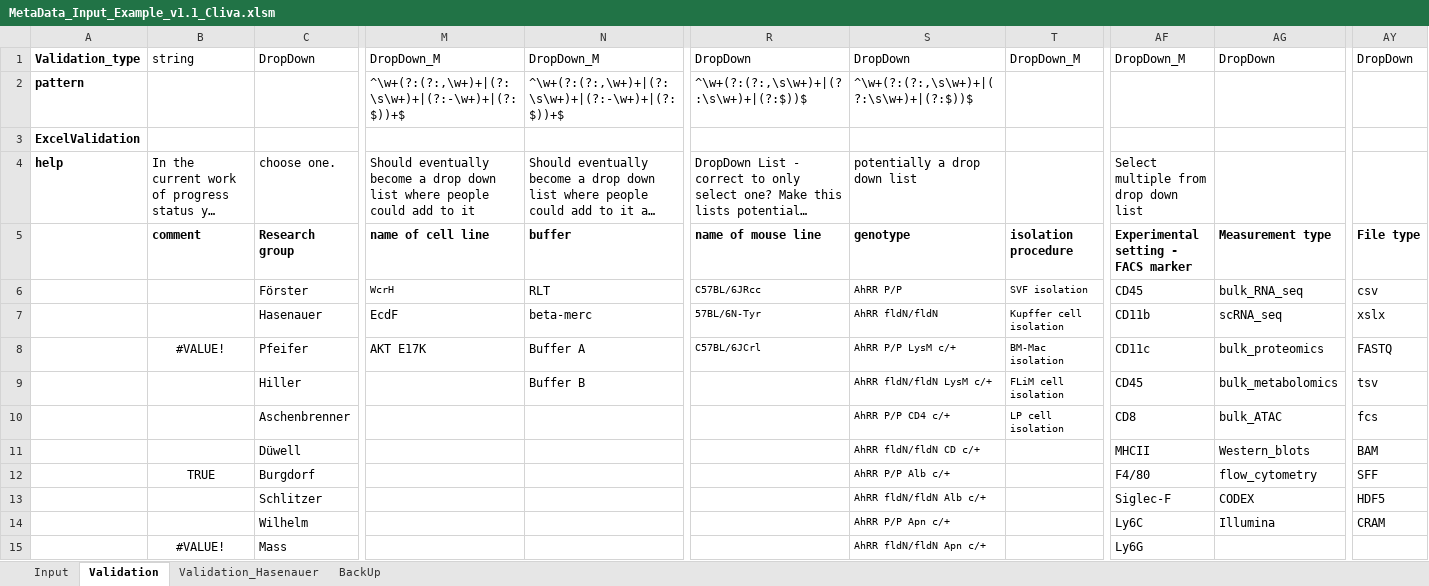
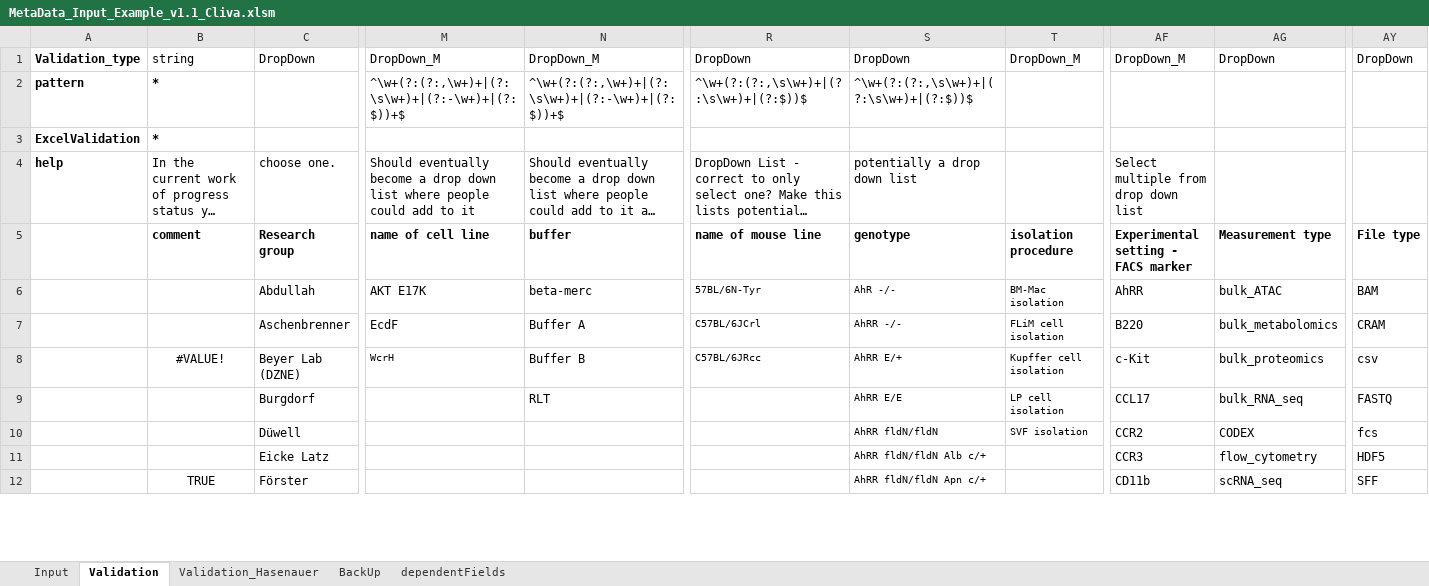
Before and after one commit to LeaSeep/MetaDataFormat, an Excel workbook: Input/ExcelBased/MetaData_Input_Example_v1.1_Cliva.xlsm, sheet Validation, drawn as a sheet; only a part is shown, gaps mark what is left out; long unchanged cells end in …; values as stored, in another font and other column widths than the file's, no borders; removed rows and columns are numbered as before the commit, all else as after; rows hold the shown columns only; the diff covers the shown part only; the diff names each change by its address in the sheet, - before the commit and + after, or states it on an @@ line.

Commit message:
group specific validation + alphabetically sorting

```diff
--- a/Input/ExcelBased/MetaData_Input_Example_v1.1_Cliva.xlsm (sheet Validation)
+++ b/Input/ExcelBased/MetaData_Input_Example_v1.1_Cliva.xlsm (sheet Validation)
+sheet tab: dependentFields
-B2:B3: (empty)
+B2:B3: *
-C6: Förster
+C6: Abdullah
-M6: WcrH
+M6: AKT E17K
@@ M6 text size: larger @@
-N6: RLT
+N6: beta-merc
-R6: C57BL/6JRcc
+R6: 57BL/6N-Tyr
-S6: AhRR P/P
+S6: AhR -/-
-T6: SVF isolation
+T6: BM-Mac isolation
-AF6: CD45
+AF6: AhRR
-AG6: bulk_RNA_seq
+AG6: bulk_ATAC
-AY6: csv
+AY6: BAM
-row 7:  |  | Hasenauer | EcdF | beta-merc | 57BL/6N-Tyr | AhRR fldN/fldN | Kupffer cell isolation | CD11b | scRNA_seq | xslx
-row 8:  | #VALUE! | Pfeifer | AKT E17K | Buffer A | C57BL/6JCrl | AhRR P/P LysM c/+ | BM-Mac isolation | CD11c | bulk_proteomics | FASTQ
-row 9:  |  | Hiller |  | Buffer B |  | AhRR fldN/fldN LysM c/+ | FLiM cell isolation | CD45 | bulk_metabolomics | tsv
-row 10:  |  | Aschenbrenner |  |  |  | AhRR P/P CD4 c/+ | LP cell isolation | CD8 | bulk_ATAC | fcs
-row 11:  |  | Düwell |  |  |  | AhRR fldN/fldN CD c/+ |  | MHCII | Western_blots | BAM
+row 7:  |  | Aschenbrenner | EcdF | Buffer A | C57BL/6JCrl | AhRR -/- | FLiM cell isolation | B220 | bulk_metabolomics | CRAM
+row 8:  | #VALUE! | Beyer Lab (DZNE) | WcrH | Buffer B | C57BL/6JRcc | AhRR E/+ | Kupffer cell isolation | c-Kit | bulk_proteomics | csv
+row 9:  |  | Burgdorf |  | RLT |  | AhRR E/E | LP cell isolation | CCL17 | bulk_RNA_seq | FASTQ
+row 10:  |  | Düwell |  |  |  | AhRR fldN/fldN | SVF isolation | CCR2 | CODEX | fcs
+row 11:  |  | Eicke Latz |  |  |  | AhRR fldN/fldN Alb c/+ |  | CCR3 | flow_cytometry | HDF5
-C12: Burgdorf
+C12: Förster
-S12: AhRR P/P Alb c/+
+S12: AhRR fldN/fldN Apn c/+
-AF12: F4/80
+AF12: CD11b
-AG12: flow_cytometry
+AG12: scRNA_seq
-row 13:  |  | Schlitzer |  |  |  | AhRR fldN/fldN Alb c/+ |  | Siglec-F | CODEX | HDF5
-row 14:  |  | Wilhelm |  |  |  | AhRR P/P Apn c/+ |  | Ly6C | Illumina | CRAM
-row 15:  | #VALUE! | Mass |  |  |  | AhRR fldN/fldN Apn c/+ |  | Ly6G
```
Also changed, not shown: 23 added rows, 20 removed rows, 95 edited cells and cell formats elsewhere in this sheet, sheet Validation_Hasenauer, sheet BackUp, sheet Input, formulas that keep their value, charts or pictures.
